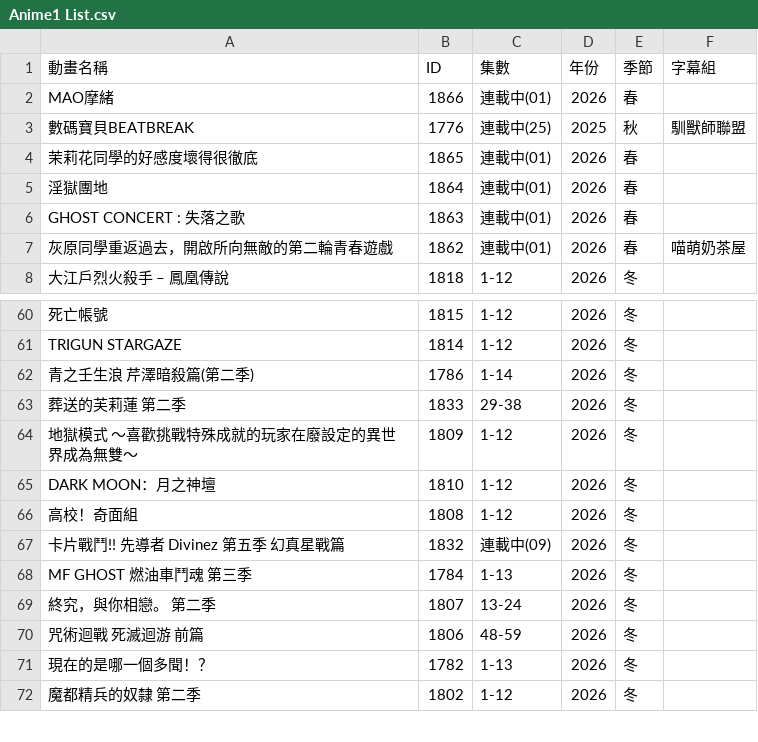
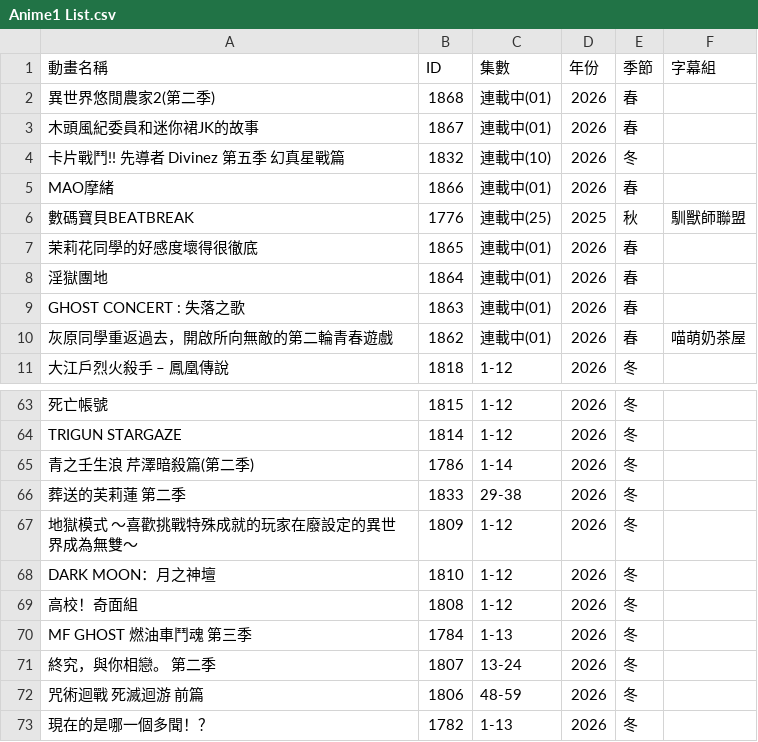
Before and after one commit to HeiTang/Anime1-Data, a CSV file: Anime1 List.csv, drawn as a sheet; only a part is shown, gaps mark what is left out; the shorter side is filled out with more unchanged rows.

Commit message:
Doc: Upgrade Anime1 List

```diff
--- a/Anime1 List.csv
+++ b/Anime1 List.csv
@@ -1,2 +1,5 @@
 動畫名稱,ID,集數,年份,季節,字幕組
+異世界悠閒農家2(第二季),1868,連載中(01),2026,春,
+木頭風紀委員和迷你裙JK的故事,1867,連載中(01),2026,春,
+卡片戰鬥!! 先導者 Divinez 第五季 幻真星戰篇,1832,連載中(10),2026,冬,
 MAO摩緒,1866,連載中(01),2026,春,
@@ -66,3 +69,2 @@ DARK MOON：月之神壇,1810,1-12,2026,冬,
 高校！奇面組,1808,1-12,2026,冬,
-卡片戰鬥!! 先導者 Divinez 第五季 幻真星戰篇,1832,連載中(09),2026,冬,
 MF GHOST 燃油車鬥魂 第三季,1784,1-13,2026,冬,
```
Also changed, not shown: 1 other file.
